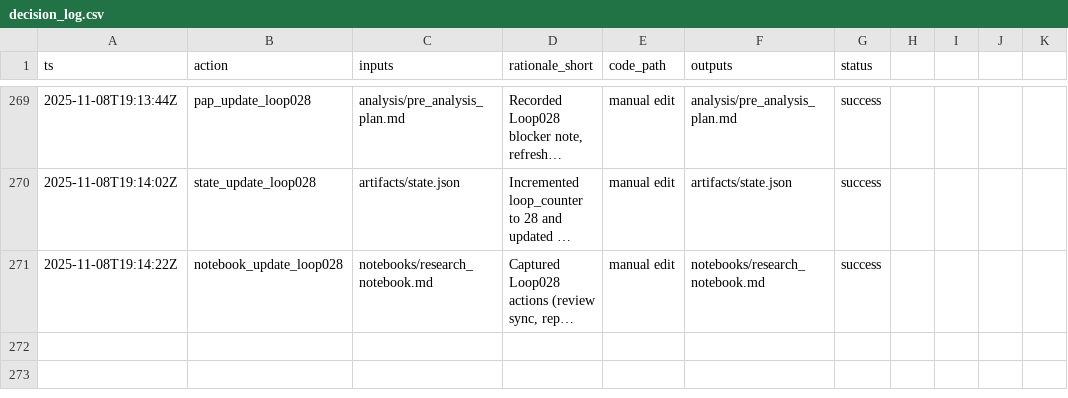
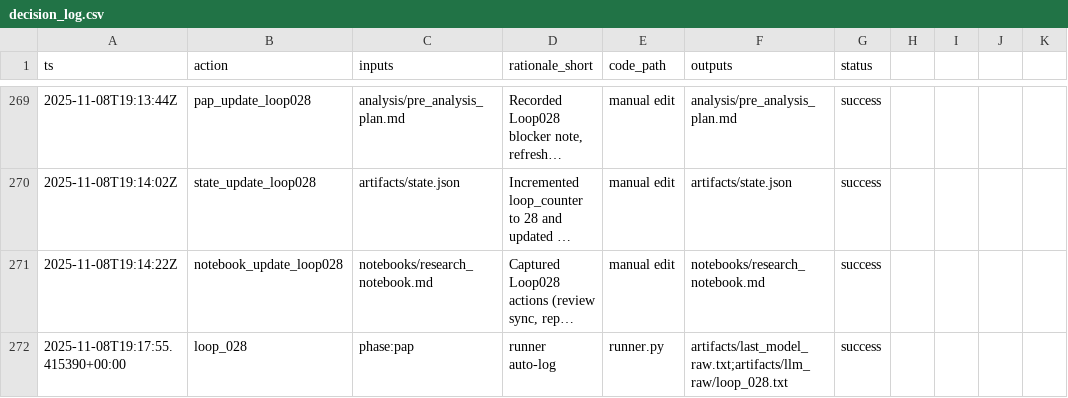
Before and after one commit to whp-wessel/ai_scientist, a CSV file: experiment_4b_aella_extensive_direct_edits_not_json/analysis/decision_log.csv, drawn as a sheet; only a part is shown, gaps mark what is left out; long unchanged cells end in …; the diff names each change by its address in the sheet, - before the commit and + after, or states it on an @@ line.

Commit message:
chore: loop_028

```diff
--- a/experiment_4b_aella_extensive_direct_edits_not_json/analysis/decision_log.csv
+++ b/experiment_4b_aella_extensive_direct_edits_not_json/analysis/decision_log.csv
+row 272: 2025-11-08T19:17:55.415390+00:00 | loop_028 | phase:pap | runner auto-log | runner.py | artifacts/last_model_raw.txt;artifacts/llm_raw/loop_028.txt | success
```
Also changed, not shown: 1 other file.
